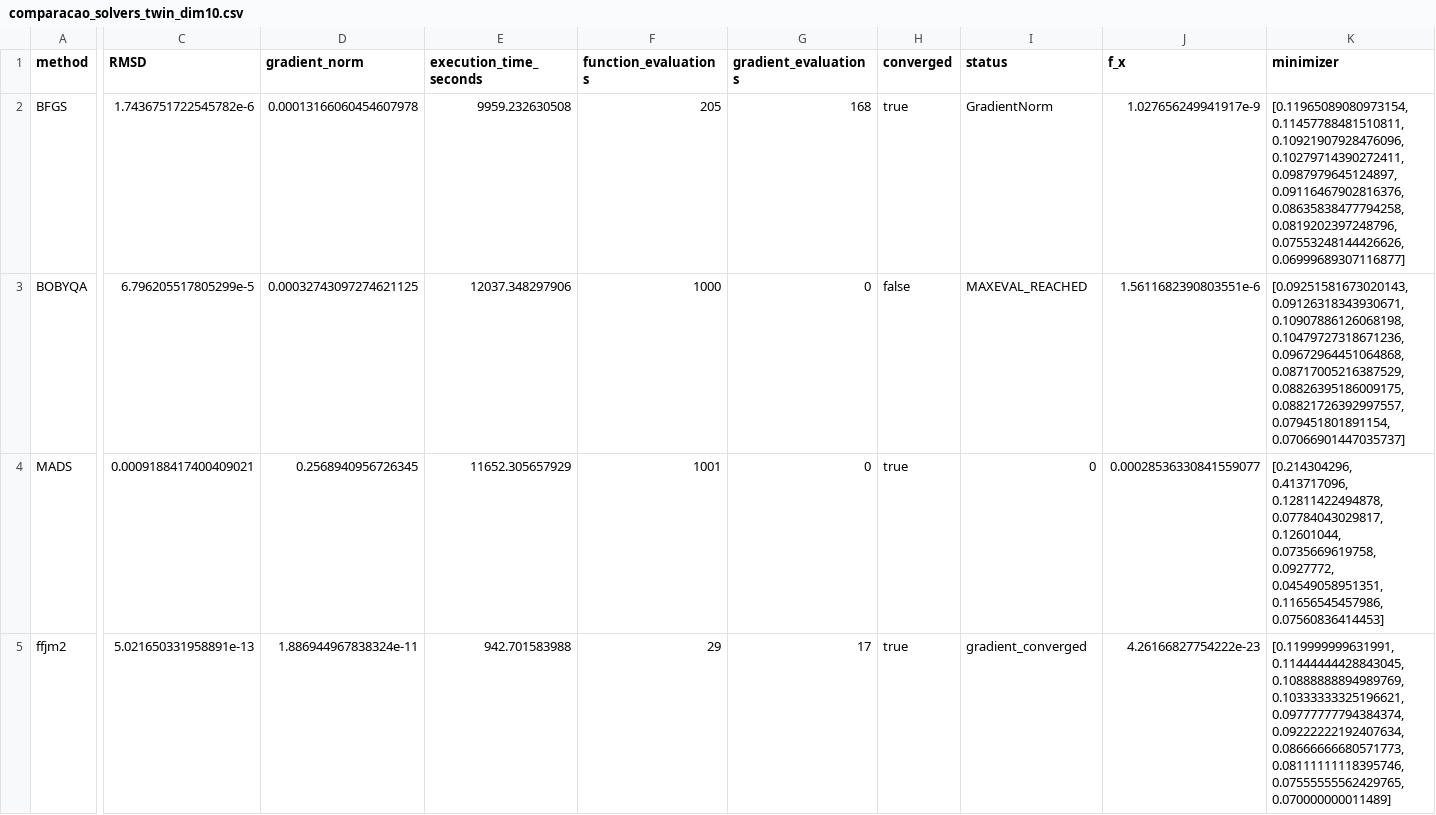
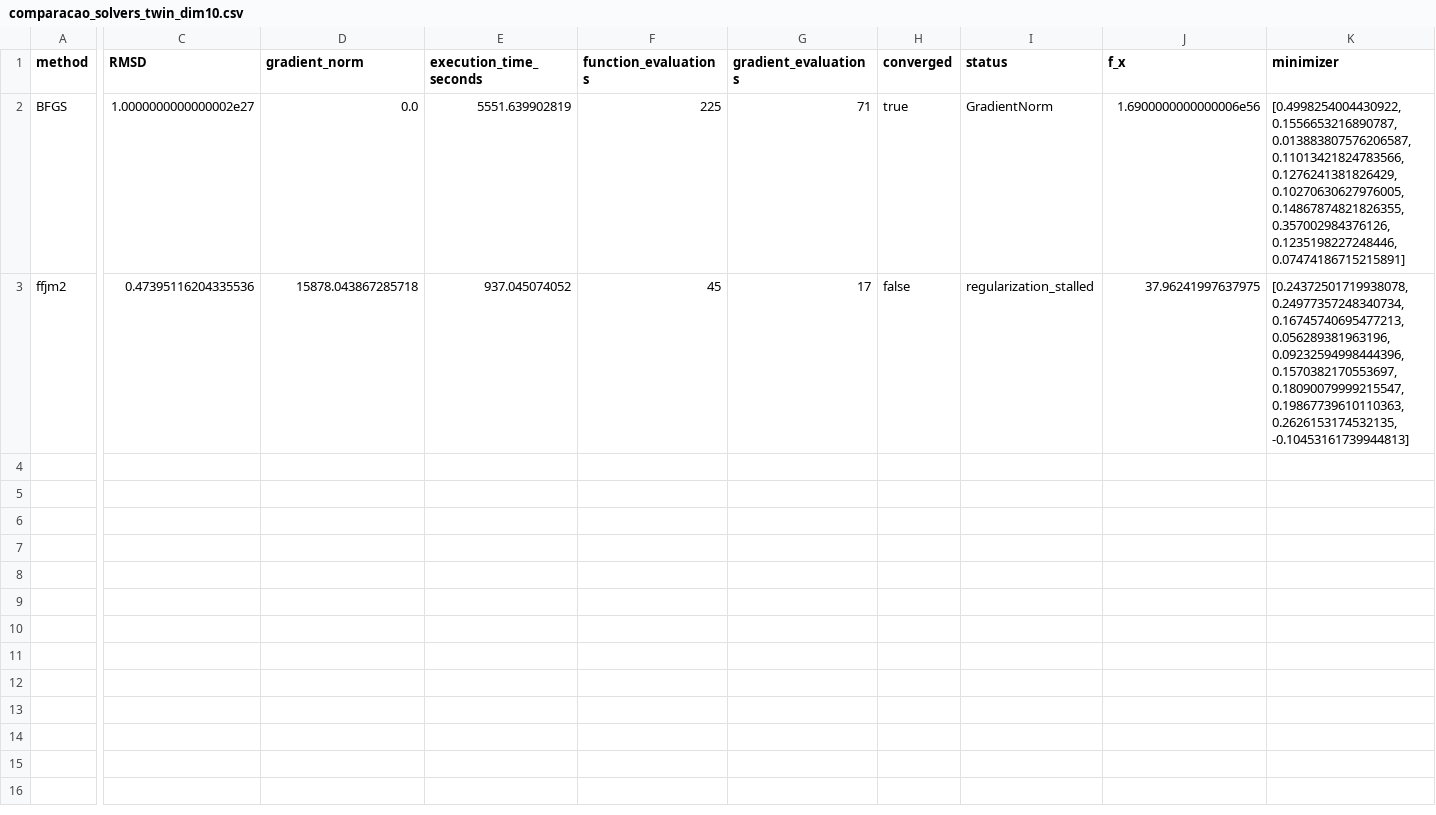
Before and after one commit to FabioAFortunato/Saint_Venant_fork_river, a CSV file: results/comparacao_solvers_twin_dim10.csv, drawn as a sheet; only a part is shown, gaps mark what is left out; removed rows and columns are numbered as before the commit, all else as after; rows hold the shown columns only; the diff names each change by its address in the sheet, - before the commit and + after, or states it on an @@ line.

Commit message:
testes computacionais finalizados, vou verificar os resultados ainda

```diff
--- a/results/comparacao_solvers_twin_dim10.csv
+++ b/results/comparacao_solvers_twin_dim10.csv
-C2 (RMSD): 1.7436751722545782e-6
+C2 (RMSD): 1.0000000000000002e27
-D2 (gradient_norm): 0.00013166060454607978
+D2 (gradient_norm): 0.0
-E2 (execution_time_seconds): 9959.232630508
+E2 (execution_time_seconds): 5551.639902819
-F2 (function_evaluations): 205
+F2 (function_evaluations): 225
-G2 (gradient_evaluations): 168
+G2 (gradient_evaluations): 71
-J2 (f_x): 1.027656249941917e-9
+J2 (f_x): 1.6900000000000006e56
-K2 (minimizer): [0.11965089080973154, 0.11457788481510811, 0.10921907928476096, 0.10279714390272411, 0.0987979645124897, 0.09116467902816376, 0.08635838477794258, 0.0819202397248796, 0.07553248144426626, 0.06999689307116877]
+K2 (minimizer): [0.4998254004430922, 0.1556653216890787, 0.013883807576206587, 0.11013421824783566, 0.1276241381826429, 0.10270630627976005, 0.14867874821826355, 0.357002984376126, 0.1235198227248446, 0.07474186715215891]
-row 3: BOBYQA | 6.796205517805299e-5 | 0.00032743097274621125 | 12037.348297906 | 1000 | 0 | false | MAXEVAL_REACHED | 1.5611682390803551e-6 | [0.09251581673020143, 0.09126318343930671, 0.10907886126068198, 0.10479727318671236, 0.09672964451064868, 0.08717005216387529, 0.08826395186009175, 0.08821726392997557, 0.079451801891154, 0.07066901447035737]
-row 4: MADS | 0.0009188417400409021 | 0.2568940956726345 | 11652.305657929 | 1001 | 0 | true | 0 | 0.00028536330841559077 | [0.214304296, 0.413717096, 0.12811422494878, 0.07784043029817, 0.12601044, 0.0735669619758, 0.0927772, 0.04549058951351, 0.11656545457986, 0.07560836414453]
-C3 (RMSD): 5.021650331958891e-13
+C3 (RMSD): 0.47395116204335536
-D3 (gradient_norm): 1.886944967838324e-11
+D3 (gradient_norm): 15878.043867285718
-E3 (execution_time_seconds): 942.701583988
+E3 (execution_time_seconds): 937.045074052
-F3 (function_evaluations): 29
+F3 (function_evaluations): 45
-H3 (converged): true
+H3 (converged): false
-I3 (status): gradient_converged
+I3 (status): regularization_stalled
-J3 (f_x): 4.26166827754222e-23
+J3 (f_x): 37.96241997637975
-K3 (minimizer): [0.119999999631991, 0.11444444428843045, 0.10888888894989769, 0.10333333325196621, 0.09777777794384374, 0.09222222192407634, 0.08666666680571773, 0.08111111118395746, 0.07555555562429765, 0.070000000011489]
+K3 (minimizer): [0.24372501719938078, 0.24977357248340734, 0.16745740695477213, 0.056289381963196, 0.09232594998444396, 0.1570382170553697, 0.18090079999215547, 0.19867739610110363, 0.2626153174532135, -0.10453161739944813]
```
Also changed, not shown: results/comparacao_solvers_real_dim10.csv, results/comparacao_solvers_real_dim2.csv, 4 other files.
